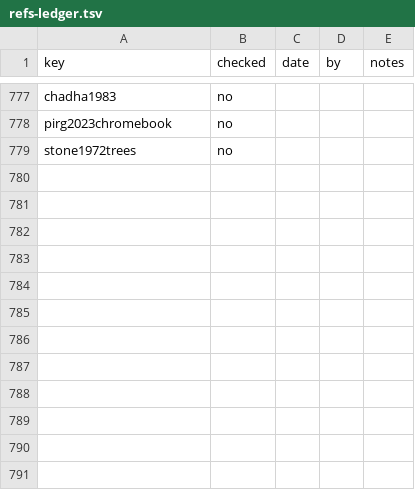
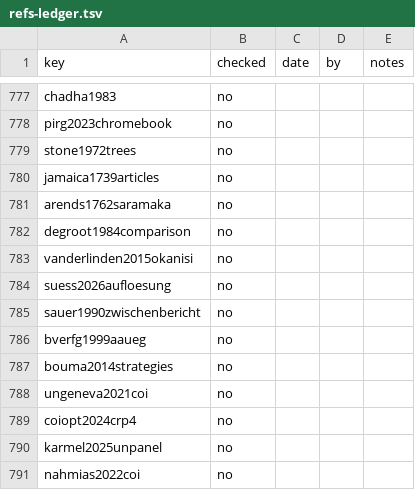
Before and after one commit to iterabloom/antifascist.intelligence, a TSV file: finishing/refs-ledger.tsv, drawn as a sheet; only a part is shown, gaps mark what is left out.

Commit message:
D-1242 to D-1246: multi-vendor monitoring out of the order of attempts and section 18.3 retitled Two constructions; eight small corrections from the revision list of 2026-11-22, Figure 25.1 redrawn; sections 4.3, 4.4, 12.4 and 12.4.3 rewritten on the maroon treaties and the Stasi's dissolution, the commission test run on the Gaza commission in Appendix B.2, the Court's order described as it reads in B.4; a surrendered candidate is stored and not run, the search placement gets a term; twelve bibliography entries added, all unchecked; no proof build run
Signed-off-by: jgstern-agent <josh-agent@iterabloom.com>

```diff
--- a/finishing/refs-ledger.tsv
+++ b/finishing/refs-ledger.tsv
@@ -779 +779,13 @@ pirg2023chromebook	no
 stone1972trees	no			
+jamaica1739articles	no			
+arends1762saramaka	no			
+degroot1984comparison	no			
+vanderlinden2015okanisi	no			
+suess2026aufloesung	no			
+sauer1990zwischenbericht	no			
+bverfg1999aaueg	no			
+bouma2014strategies	no			
+ungeneva2021coi	no			
+coiopt2024crp4	no			
+karmel2025unpanel	no			
+nahmias2022coi	no			
```
Also changed, not shown: finishing/ledger.tsv, finishing/outline.tsv, 33 other files.
